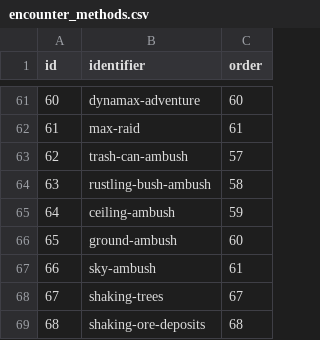
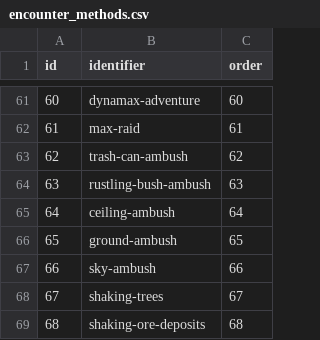
Before and after one commit to jemarq04/pokeapi, a CSV file: data/v2/csv/encounter_methods.csv, drawn as a sheet; only a part is shown, gaps mark what is left out.

Commit message:
fix: correct order of encounter methods

```diff
--- a/data/v2/csv/encounter_methods.csv
+++ b/data/v2/csv/encounter_methods.csv
@@ -62,7 +62,7 @@ id,identifier,order
 61,max-raid,61
-62,trash-can-ambush,57
-63,rustling-bush-ambush,58
-64,ceiling-ambush,59
-65,ground-ambush,60
-66,sky-ambush,61
+62,trash-can-ambush,62
+63,rustling-bush-ambush,63
+64,ceiling-ambush,64
+65,ground-ambush,65
+66,sky-ambush,66
 67,shaking-trees,67
```
